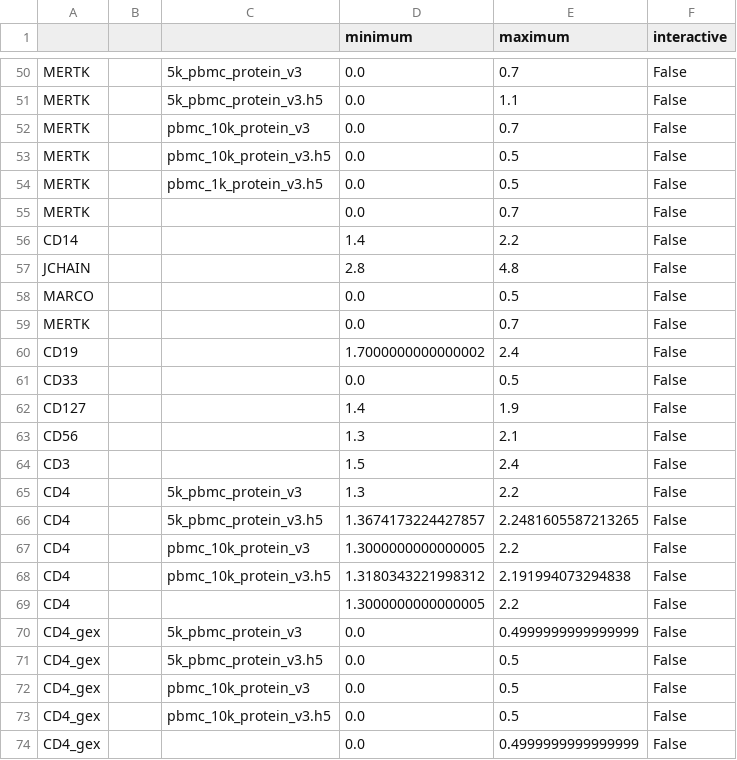
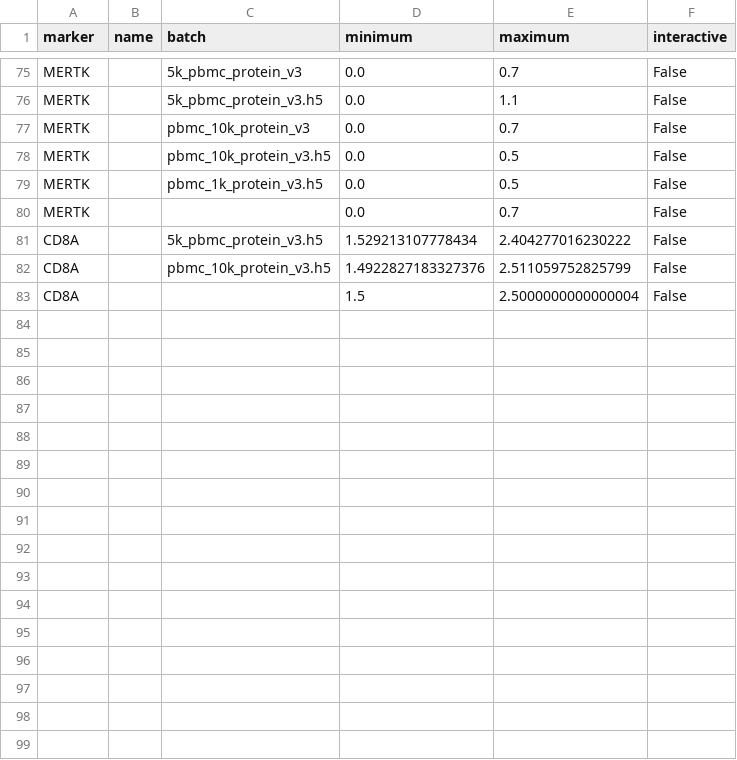
Before and after one commit to donnafarberlab/MMoCHi, a CSV file: docs/data/integrated_thresholds.csv, drawn as a sheet; only a part is shown, gaps mark what is left out; the shorter side is filled out with more unchanged rows; the diff covers the shown part only.

```diff
--- a/docs/data/integrated_thresholds.csv
+++ b/docs/data/integrated_thresholds.csv
@@ -1 +1 @@
-,,,minimum,maximum,interactive
+marker,name,batch,minimum,maximum,interactive
@@ -55,20 +80 @@ MERTK,,pbmc_1k_protein_v3.h5,0.0,0.5,False
 MERTK,,,0.0,0.7,False
-CD14,,,1.4,2.2,False
-JCHAIN,,,2.8,4.8,False
-MARCO,,,0.0,0.5,False
-MERTK,,,0.0,0.7,False
-CD19,,,1.7000000000000002,2.4,False
-CD33,,,0.0,0.5,False
-CD127,,,1.4,1.9,False
-CD56,,,1.3,2.1,False
-CD3,,,1.5,2.4,False
-CD4,,5k_pbmc_protein_v3,1.3,2.2,False
-CD4,,5k_pbmc_protein_v3.h5,1.3674173224427857,2.2481605587213265,False
-CD4,,pbmc_10k_protein_v3,1.3000000000000005,2.2,False
-CD4,,pbmc_10k_protein_v3.h5,1.3180343221998312,2.191994073294838,False
-CD4,,,1.3000000000000005,2.2,False
-CD4_gex,,5k_pbmc_protein_v3,0.0,0.4999999999999999,False
-CD4_gex,,5k_pbmc_protein_v3.h5,0.0,0.5,False
-CD4_gex,,pbmc_10k_protein_v3,0.0,0.5,False
-CD4_gex,,pbmc_10k_protein_v3.h5,0.0,0.5,False
-CD4_gex,,,0.0,0.4999999999999999,False
```
Also changed, not shown: 15 moved rows elsewhere in this file, 32 other files.
